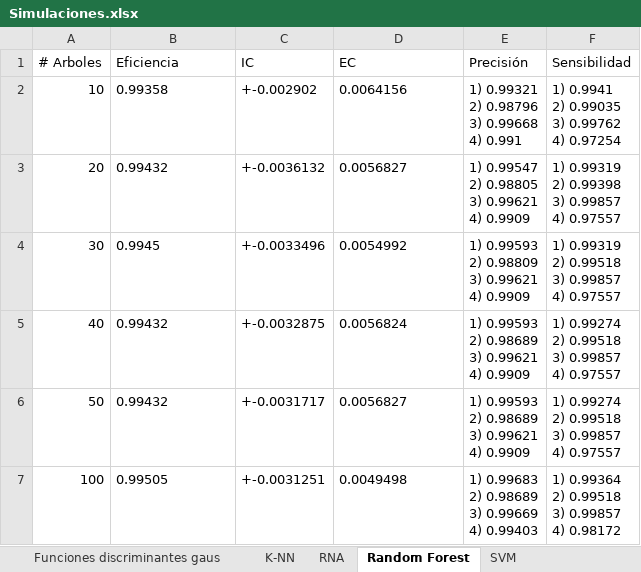
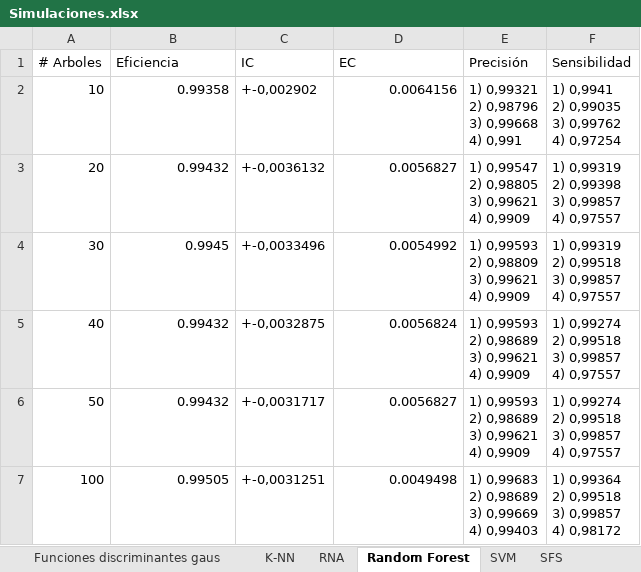
Before and after one commit to niltonsteveen/simulacion-proyecto, an Excel workbook: Simulaciones.xlsx, sheet Random Forest, drawn as a sheet; values as stored, in another font and other column widths than the file's, no borders; ↵ is a line break in a cell; the diff names each change by its address in the sheet, - before the commit and + after, or states it on an @@ line.

```diff
--- a/Simulaciones.xlsx (sheet Random Forest)
+++ b/Simulaciones.xlsx (sheet Random Forest)
+sheet tab: SFS
-B2:B7 alignment: left
+B2:B7 alignment: right
-C2 (IC): +-0.002902
+C2 (IC): +-0,002902
-D2:D7 alignment: left
+D2:D7 alignment: right
-E2 (Precisión): 1) 0.99321 ↵ 2) 0.98796 ↵ 3) 0.99668 ↵ 4) 0.991
+E2 (Precisión): 1) 0,99321 ↵ 2) 0,98796 ↵ 3) 0,99668 ↵ 4) 0,991
-F2 (Sensibilidad): 1) 0.9941 ↵ 2) 0.99035 ↵ 3) 0.99762 ↵ 4) 0.97254
+F2 (Sensibilidad): 1) 0,9941 ↵ 2) 0,99035 ↵ 3) 0,99762 ↵ 4) 0,97254
-C3 (IC): +-0.0036132
+C3 (IC): +-0,0036132
-E3 (Precisión): 1) 0.99547 ↵ 2) 0.98805 ↵ 3) 0.99621 ↵ 4) 0.9909
+E3 (Precisión): 1) 0,99547 ↵ 2) 0,98805 ↵ 3) 0,99621 ↵ 4) 0,9909
-F3 (Sensibilidad): 1) 0.99319 ↵ 2) 0.99398 ↵ 3) 0.99857 ↵ 4) 0.97557
+F3 (Sensibilidad): 1) 0,99319 ↵ 2) 0,99398 ↵ 3) 0,99857 ↵ 4) 0,97557
-C4 (IC): +-0.0033496
+C4 (IC): +-0,0033496
-E4 (Precisión): 1) 0.99593 ↵ 2) 0.98809 ↵ 3) 0.99621 ↵ 4) 0.9909
+E4 (Precisión): 1) 0,99593 ↵ 2) 0,98809 ↵ 3) 0,99621 ↵ 4) 0,9909
-F4 (Sensibilidad): 1) 0.99319 ↵ 2) 0.99518 ↵ 3) 0.99857 ↵ 4) 0.97557
+F4 (Sensibilidad): 1) 0,99319 ↵ 2) 0,99518 ↵ 3) 0,99857 ↵ 4) 0,97557
-C5 (IC): +-0.0032875
+C5 (IC): +-0,0032875
-E5:E6 (Precisión): 1) 0.99593 ↵ 2) 0.98689 ↵ 3) 0.99621 ↵ 4) 0.9909
+E5:E6 (Precisión): 1) 0,99593 ↵ 2) 0,98689 ↵ 3) 0,99621 ↵ 4) 0,9909
-F5:F6 (Sensibilidad): 1) 0.99274 ↵ 2) 0.99518 ↵ 3) 0.99857 ↵ 4) 0.97557
+F5:F6 (Sensibilidad): 1) 0,99274 ↵ 2) 0,99518 ↵ 3) 0,99857 ↵ 4) 0,97557
-C6 (IC): +-0.0031717
+C6 (IC): +-0,0031717
-C7 (IC): +-0.0031251
+C7 (IC): +-0,0031251
-E7 (Precisión): 1) 0.99683 ↵ 2) 0.98689 ↵ 3) 0.99669 ↵ 4) 0.99403
+E7 (Precisión): 1) 0,99683 ↵ 2) 0,98689 ↵ 3) 0,99669 ↵ 4) 0,99403
-F7 (Sensibilidad): 1) 0.99364 ↵ 2) 0.99518 ↵ 3) 0.99857 ↵ 4) 0.98172
+F7 (Sensibilidad): 1) 0,99364 ↵ 2) 0,99518 ↵ 3) 0,99857 ↵ 4) 0,98172
```
Also changed, not shown: sheet SVM, sheet RNA, sheet K-NN, sheet Funciones discriminantes gaus, 3 other files.
